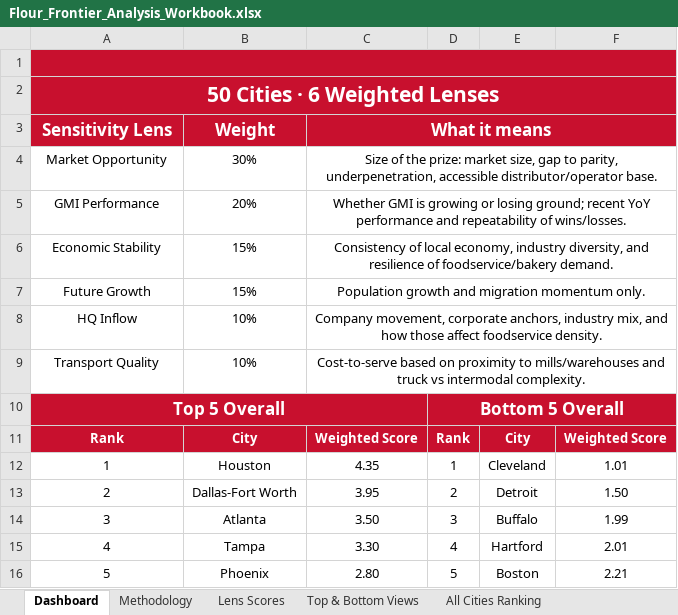
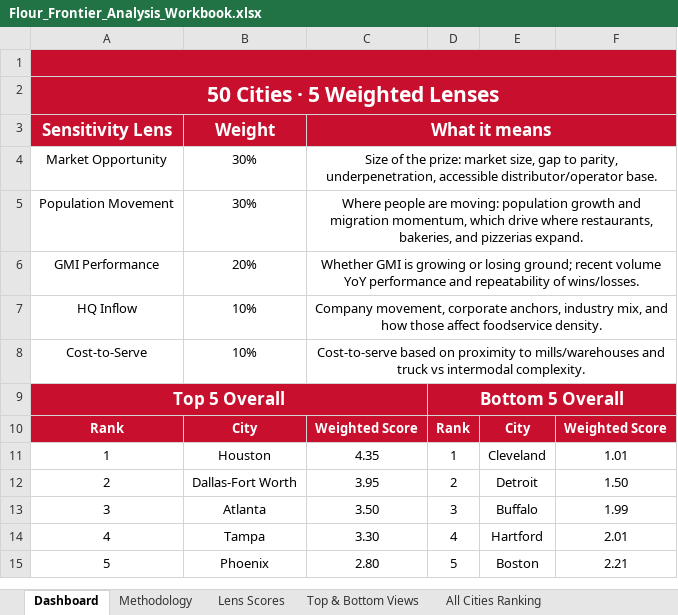
Before and after one commit to jgilstein/flour-frontier, an Excel workbook: Flour_Frontier_Analysis_Workbook.xlsx, sheet Dashboard, drawn as a sheet; values as stored, in another font and other column widths than the file's, no borders; removed rows and columns are numbered as before the commit, all else as after; the diff names each change by its address in the sheet, - before the commit and + after, or states it on an @@ line.

```diff
--- a/Flour_Frontier_Analysis_Workbook.xlsx (sheet Dashboard)
+++ b/Flour_Frontier_Analysis_Workbook.xlsx (sheet Dashboard)
-B1:F2 fill: #C8102E
+B1:F2 fill: none
@@ column A renumbered between rows 2 and 8 @@
-D3:F3 fill: #C8102E
+D3:F3 fill: none
+row 5: Population Movement | 30% | Where people are moving: population growth and migration momentum, which drive where restaurants, bakeries, and pizzerias expand.
-C6: …ground; recent YoY performance…
+C6: …ground; recent volume YoY performance…
-row 6: Economic Stability | 15% | Consistency of local economy, industry diversity, and resilience of foodservice/bakery demand.
-row 7: Future Growth | 15% | Population growth and migration momentum only.
-B9:C9 fill: #C8102E
+B9:C9 fill: none
-E9:F9 fill: #C8102E
+E9:F9 fill: none
```
Also changed, not shown: sheet Top & Bottom Views, sheet Methodology, sheet Raw National Map, sheet Lens Scores, sheet All Cities Ranking, 7 other files.
